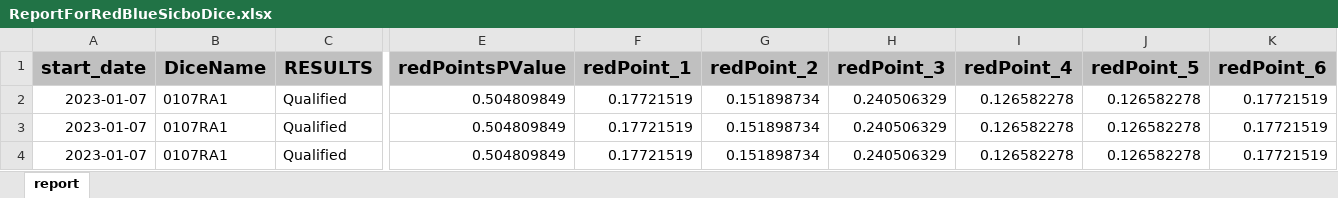
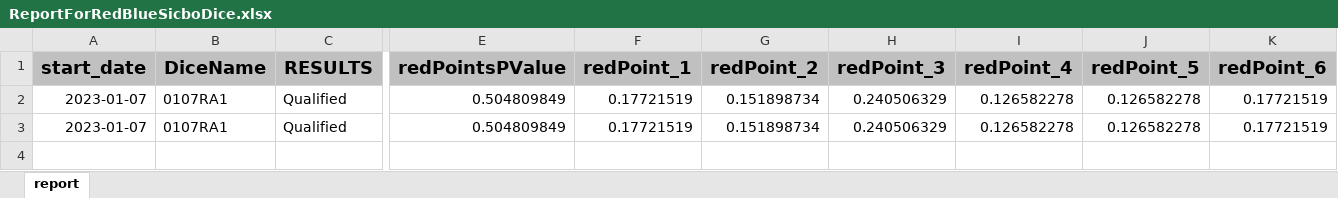
Before and after one commit to lockNorth/DiceVerify, an Excel workbook: src/main/resources/output/ReportForRedBlueSicboDice.xlsx, sheet report, drawn as a sheet; only a part is shown, gaps mark what is left out; values as stored, in another font and other column widths than the file's, no borders; rows hold the shown columns only; the diff names each change by its address in the sheet, - before the commit and + after, or states it on an @@ line.

```diff
--- a/src/main/resources/output/ReportForRedBlueSicboDice.xlsx (sheet report)
+++ b/src/main/resources/output/ReportForRedBlueSicboDice.xlsx (sheet report)
-row 4: 2023-01-07 | 0107RA1 | Qualified | 0.504809849 | 0.17721519 | 0.151898734 | 0.240506329 | 0.126582278 | 0.126582278 | 0.17721519
```
Also changed, not shown: src/main/resources/output/ReportForSicboDice.xlsx, src/main/resources/output/ReportForThaiFishPrawnCrab.xlsx, 5 other files.
